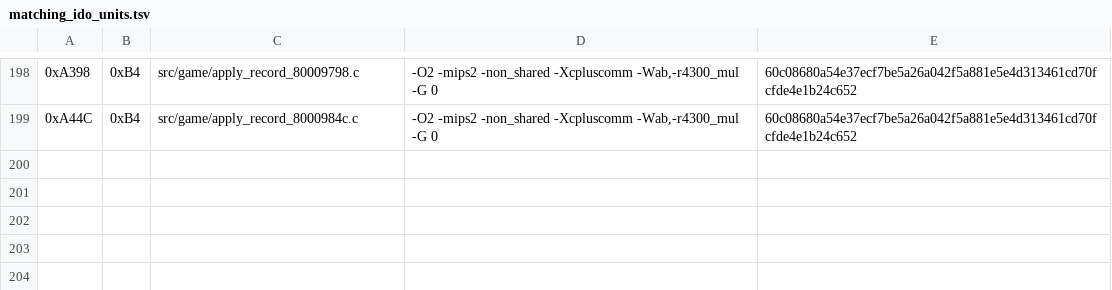
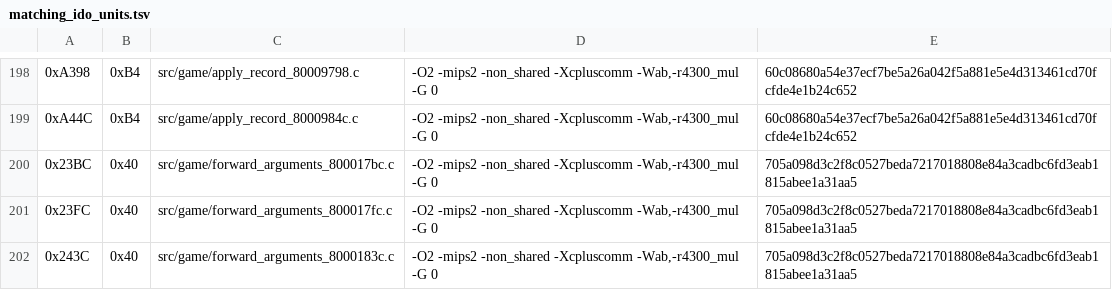
Before and after one commit to TheGh0stShip/Nagano-Winter-Olympics-98-N64, a TSV file: config/us/matching_ido_units.tsv, drawn as a sheet; only a part is shown, gaps mark what is left out.

Commit message:
Match variadic forwarding wrappers

```diff
--- a/config/us/matching_ido_units.tsv
+++ b/config/us/matching_ido_units.tsv
@@ -199 +199,4 @@
 0xA44C	0xB4	src/game/apply_record_8000984c.c	-O2 -mips2 -non_shared -Xcpluscomm -Wab,-r4300_mul -G 0	60c08680a54e37ecf7be5a26a042f5a881e5e4d313461cd70fcfde4e1b24c652
+0x23BC	0x40	src/game/forward_arguments_800017bc.c	-O2 -mips2 -non_shared -Xcpluscomm -Wab,-r4300_mul -G 0	705a098d3c2f8c0527beda7217018808e84a3cadbc6fd3eab1815abee1a31aa5
+0x23FC	0x40	src/game/forward_arguments_800017fc.c	-O2 -mips2 -non_shared -Xcpluscomm -Wab,-r4300_mul -G 0	705a098d3c2f8c0527beda7217018808e84a3cadbc6fd3eab1815abee1a31aa5
+0x243C	0x40	src/game/forward_arguments_8000183c.c	-O2 -mips2 -non_shared -Xcpluscomm -Wab,-r4300_mul -G 0	705a098d3c2f8c0527beda7217018808e84a3cadbc6fd3eab1815abee1a31aa5
```
Also changed, not shown: 6 other files.
